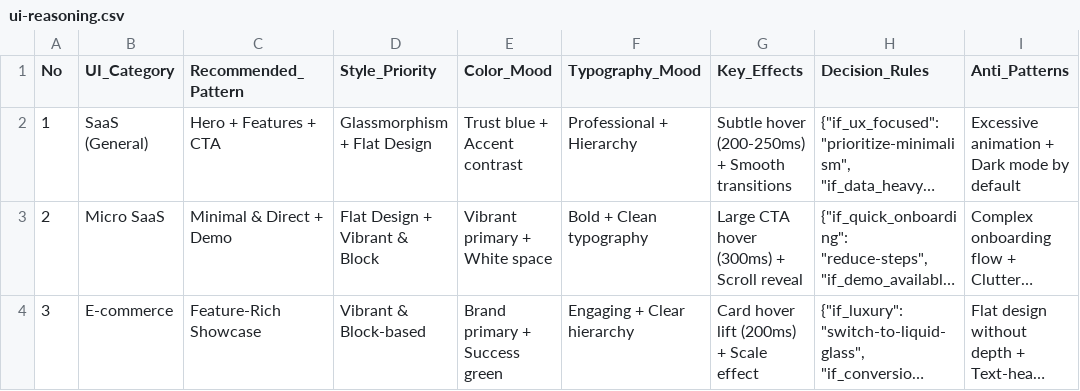
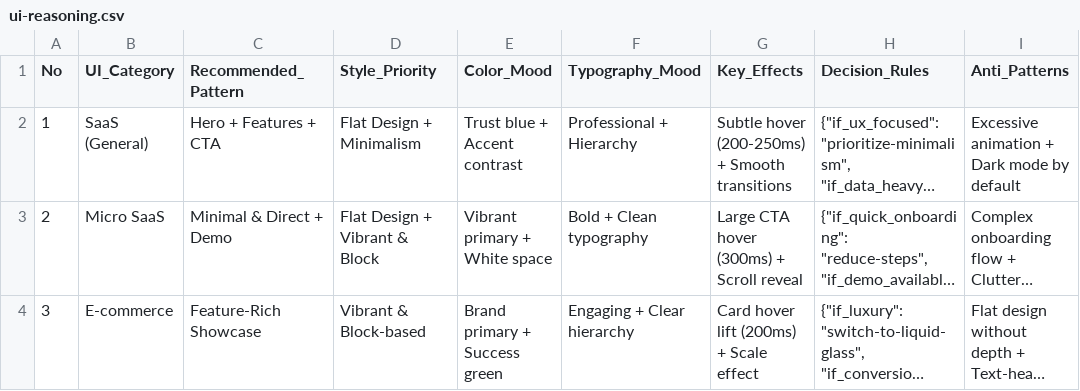
Before and after one commit to fahadrahman444/uiux-kit, a CSV file: skills/ui-ux-pro-max/data/ui-reasoning.csv, drawn as a sheet; only a part is shown; long unchanged cells end in …; the diff covers the shown part only; the diff names each change by its address in the sheet, - before the commit and + after, or states it on an @@ line.

```diff
--- a/skills/ui-ux-pro-max/data/ui-reasoning.csv
+++ b/skills/ui-ux-pro-max/data/ui-reasoning.csv
-D2 (Style_Priority): Glassmorphism + Flat Design
+D2 (Style_Priority): Flat Design + Minimalism
```
Also changed, not shown: 13 edited cells elsewhere in this file, skills/ui-ux-pro-max/data/colors.csv, skills/ui-ux-pro-max/data/landing.csv, 20 other files.
